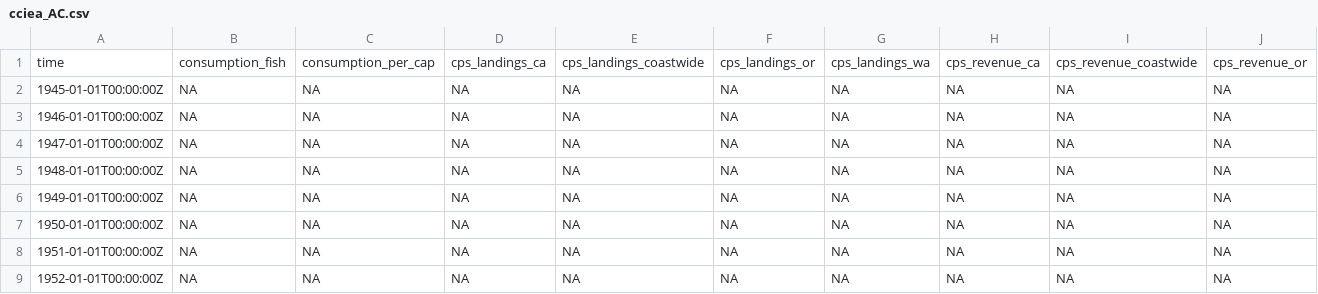
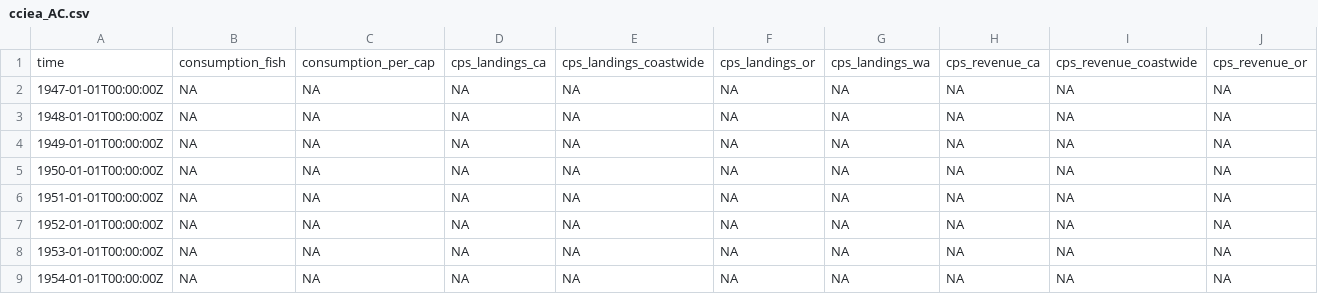
Before and after one commit to noaa-iea/r3-train, a CSV file: data/cciea_AC.csv, drawn as a sheet; only a part is shown; the shorter side is filled out with more unchanged rows; rows hold the shown columns only; the diff names each change by its address in the sheet, - before the commit and + after, or states it on an @@ line.

```diff
--- a/data/cciea_AC.csv
+++ b/data/cciea_AC.csv
-row 2: 1945-01-01T00:00:00Z | NA | NA | NA | NA | NA | NA | NA | NA | NA
-row 3: 1946-01-01T00:00:00Z | NA | NA | NA | NA | NA | NA | NA | NA | NA
```
Also changed, not shown: 50 other files.
